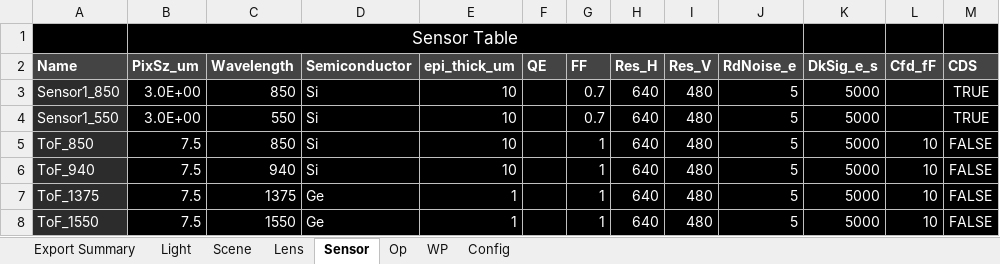
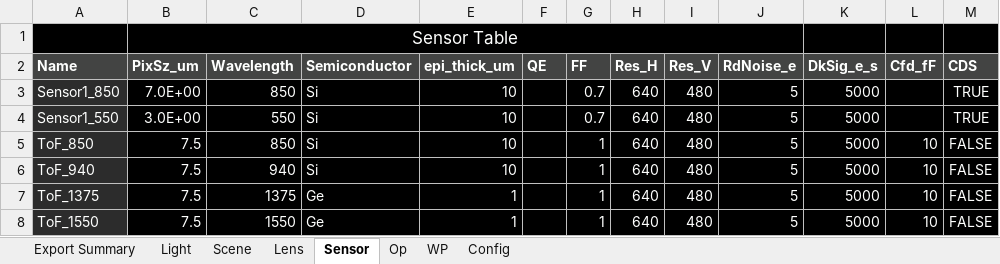
Before and after one commit to davidxcohen/imaging, an Excel workbook: data/photonic_simul_data.xlsx, sheet Sensor, drawn as a sheet; values as stored, in another font and other column widths than the file's, no borders; the diff names each change by its address in the sheet, - before the commit and + after, or states it on an @@ line.

```diff
--- a/data/photonic_simul_data.xlsx (sheet Sensor)
+++ b/data/photonic_simul_data.xlsx (sheet Sensor)
-B3 (PixSz_um): 3.0E+00
+B3 (PixSz_um): 7.0E+00
```
Also changed, not shown: sheet Config, sheet Op, sheet Light, 4 other files.
